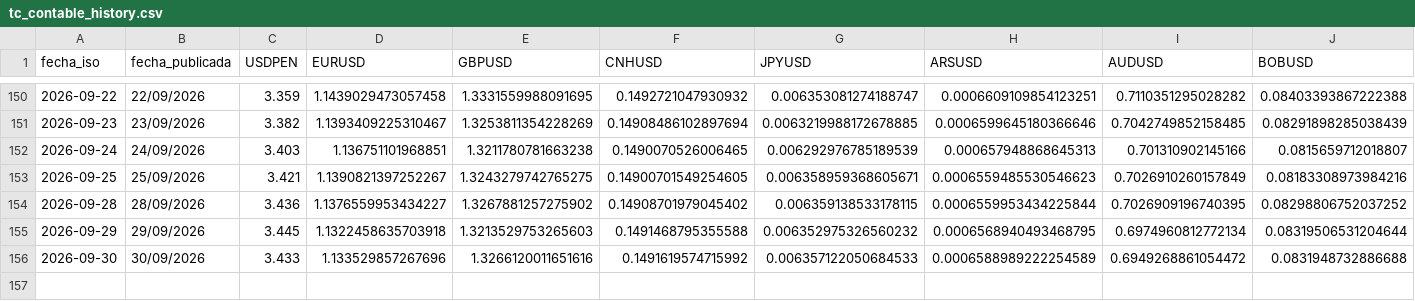
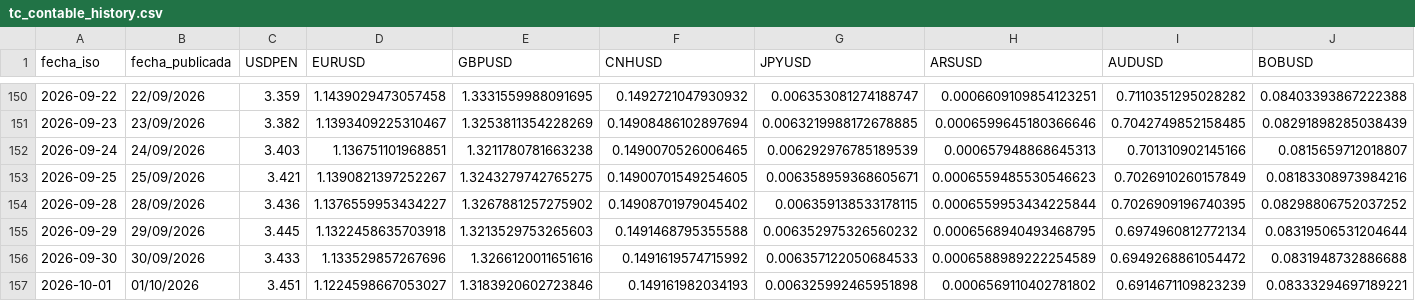
Before and after one commit to Walterchb/sbs-tc-contable, a CSV file: data/tc_contable_history.csv, drawn as a sheet; only a part is shown, gaps mark what is left out; rows hold the shown columns only; the diff names each change by its address in the sheet, - before the commit and + after, or states it on an @@ line.

```diff
--- a/data/tc_contable_history.csv
+++ b/data/tc_contable_history.csv
+row 157: 2026-10-01 | 01/10/2026 | 3.451 | 1.1224598667053027 | 1.3183920602723846 | 0.149161982034193 | 0.006325992465951898 | 0.0006569110402781802 | 0.6914671109823239 | 0.08333294697189221
```
Also changed, not shown: 6 other files.
